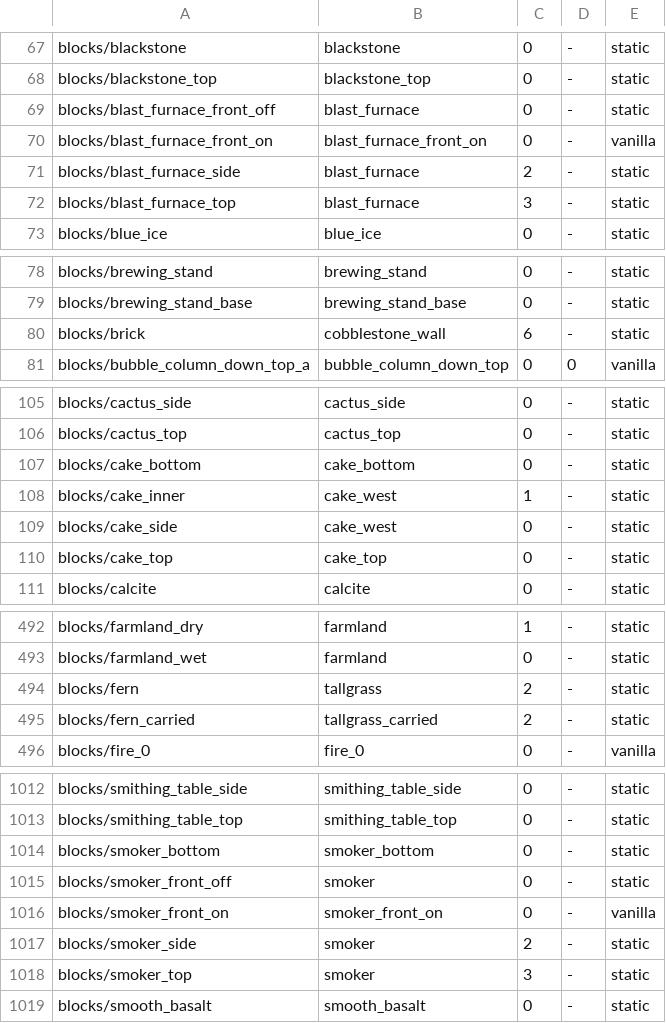
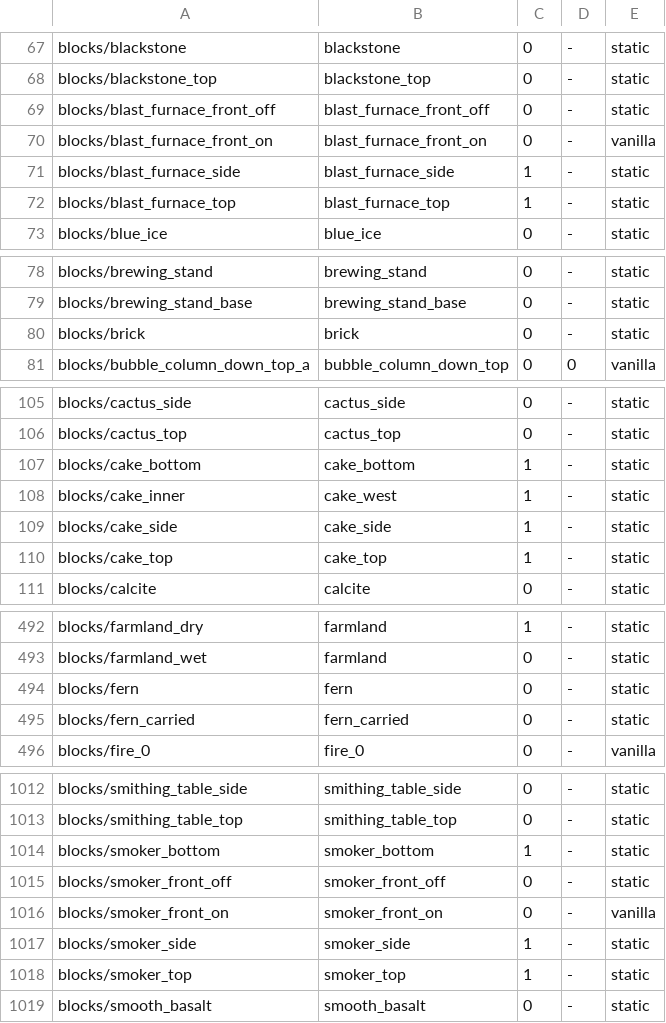
Before and after one commit to crawl4u/Vantage, a TSV file: crates/java-resource-pack/data/flipbook-tiles.tsv, drawn as a sheet; only a part is shown, gaps mark what is left out; the diff covers the shown part only.

```diff
--- a/crates/java-resource-pack/data/flipbook-tiles.tsv
+++ b/crates/java-resource-pack/data/flipbook-tiles.tsv
@@ -68,6 +68,6 @@ blocks/blackstone	blackstone	0	-	static
 blocks/blackstone_top	blackstone_top	0	-	static
-blocks/blast_furnace_front_off	blast_furnace	0	-	static
+blocks/blast_furnace_front_off	blast_furnace_front_off	0	-	static
 blocks/blast_furnace_front_on	blast_furnace_front_on	0	-	vanilla
-blocks/blast_furnace_side	blast_furnace	2	-	static
-blocks/blast_furnace_top	blast_furnace	3	-	static
+blocks/blast_furnace_side	blast_furnace_side	1	-	static
+blocks/blast_furnace_top	blast_furnace_top	1	-	static
 blocks/blue_ice	blue_ice	0	-	static
@@ -79,3 +79,3 @@ blocks/brewing_stand	brewing_stand	0	-	static
 blocks/brewing_stand_base	brewing_stand_base	0	-	static
-blocks/brick	cobblestone_wall	6	-	static
+blocks/brick	brick	0	-	static
 blocks/bubble_column_down_top_a	bubble_column_down_top	0	0	vanilla
@@ -106,6 +106,6 @@ blocks/cactus_side	cactus_side	0	-	static
 blocks/cactus_top	cactus_top	0	-	static
-blocks/cake_bottom	cake_bottom	0	-	static
+blocks/cake_bottom	cake_bottom	1	-	static
 blocks/cake_inner	cake_west	1	-	static
-blocks/cake_side	cake_west	0	-	static
-blocks/cake_top	cake_top	0	-	static
+blocks/cake_side	cake_side	1	-	static
+blocks/cake_top	cake_top	1	-	static
 blocks/calcite	calcite	0	-	static
@@ -493,4 +493,4 @@ blocks/farmland_dry	farmland	1	-	static
 blocks/farmland_wet	farmland	0	-	static
-blocks/fern	tallgrass	2	-	static
-blocks/fern_carried	tallgrass_carried	2	-	static
+blocks/fern	fern	0	-	static
+blocks/fern_carried	fern_carried	0	-	static
 blocks/fire_0	fire_0	0	-	vanilla
@@ -1013,7 +1013,7 @@ blocks/smithing_table_side	smithing_table_side	0	-	static
 blocks/smithing_table_top	smithing_table_top	0	-	static
-blocks/smoker_bottom	smoker_bottom	0	-	static
-blocks/smoker_front_off	smoker	0	-	static
+blocks/smoker_bottom	smoker_bottom	1	-	static
+blocks/smoker_front_off	smoker_front_off	0	-	static
 blocks/smoker_front_on	smoker_front_on	0	-	vanilla
-blocks/smoker_side	smoker	2	-	static
-blocks/smoker_top	smoker	3	-	static
+blocks/smoker_side	smoker_side	1	-	static
+blocks/smoker_top	smoker_top	1	-	static
 blocks/smooth_basalt	smooth_basalt	0	-	static
```
Also changed, not shown: 83 edited cells elsewhere in this file, 6 other files.
